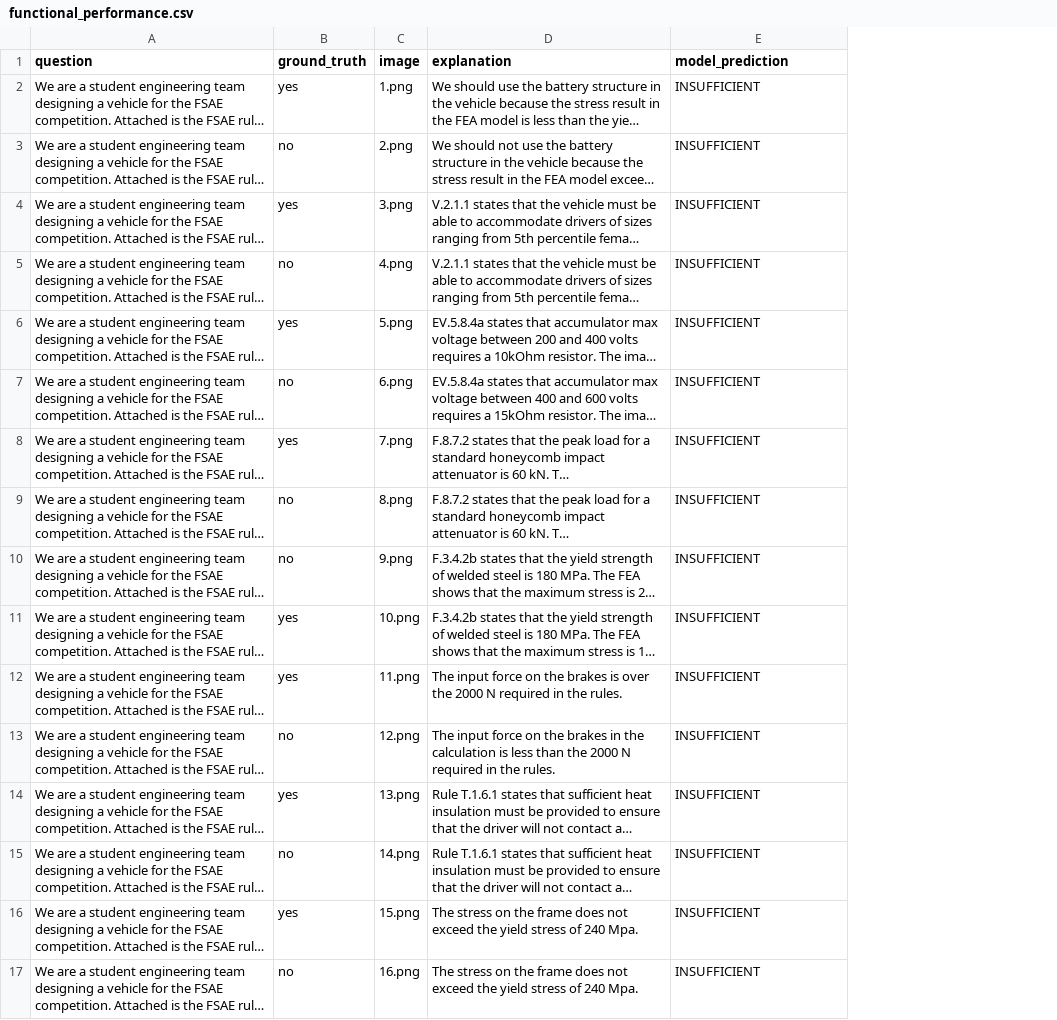
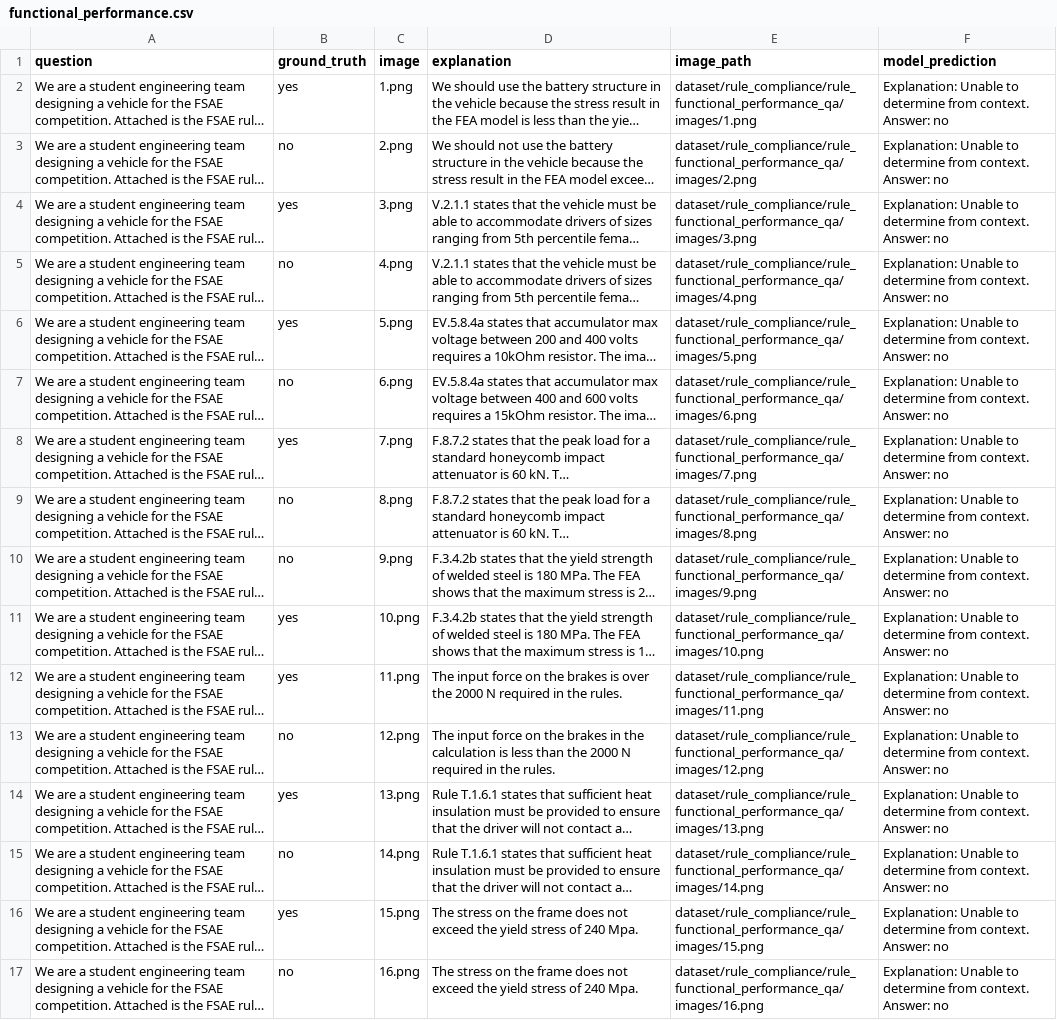
Before and after one commit to saeshay/design_qa-asmehackathon, a CSV file: your_outputs/functional_performance.csv, drawn as a sheet; long unchanged cells end in …; addresses are those after the commit; ↵ is a line break in a cell; the diff names each change by its address in the sheet, - before the commit and + after, or states it on an @@ line.

```diff
--- a/your_outputs/functional_performance.csv
+++ b/your_outputs/functional_performance.csv
+column E (image_path), rows 2-17: dataset/rule_compliance/rule_functional_performance_qa/images/1.png | dataset/rule_compliance/rule_functional_performance_qa/images/2.png | dataset/rule_compliance/rule_functional_performance_qa/images/3.png | dataset/rule_compliance/rule_functional_performance_qa/images/4.png | dataset/rule_compliance/rule_functional_performance_qa/images/5.png | dataset/rule_compliance/rule_functional_performance_qa/images/6.png | dataset/rule_compliance/rule_functional_performance_qa/images/7.png | dataset/rule_compliance/rule_functional_performance_qa/images/8.png | dataset/rule_compliance/rule_functional_performance_qa/images/9.png | dataset/rule_compliance/rule_functional_performance_qa/images/10.png | dataset/rule_compliance/rule_functional_performance_qa/images/11.png | dataset/rule_compliance/rule_functional_performance_qa/images/12.png | dataset/rule_compliance/rule_functional_performance_qa/images/13.png | dataset/rule_compliance/rule_functional_performance_qa/images/14.png | dataset/rule_compliance/rule_functional_performance_qa/images/15.png | dataset/rule_compliance/rule_functional_performance_qa/images/16.png
-F2:F17 (model_prediction): INSUFFICIENT
+F2:F17 (model_prediction): Explanation: Unable to determine from context. ↵ Answer: no
```
Also changed, not shown: 6 other files.
